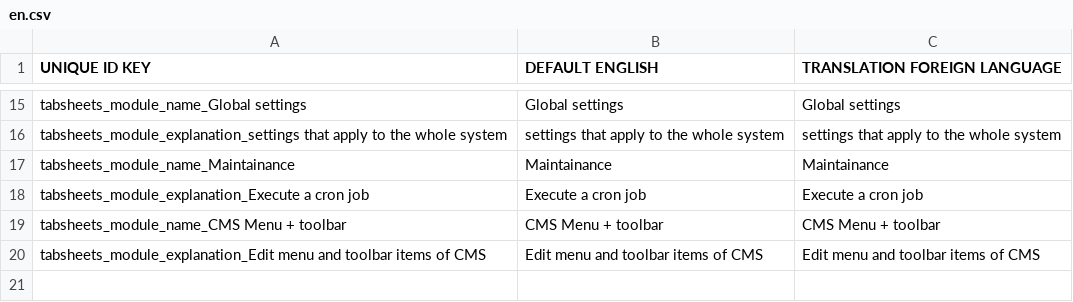
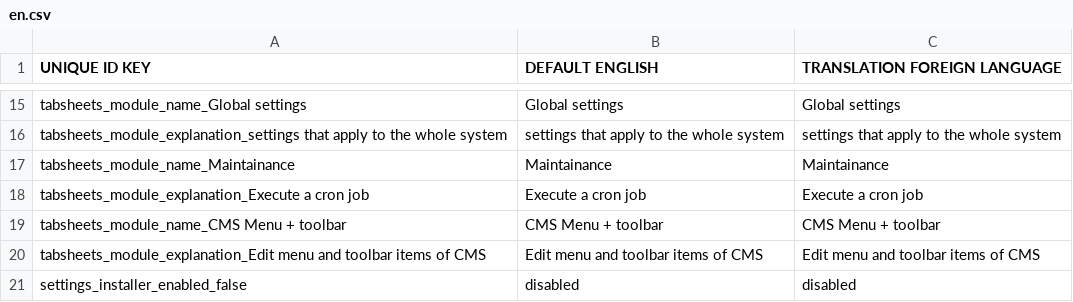
Before and after one commit to grotebozewolfgromt/cms5, a CSV file: application/modules/Mod_Sys_Settings/languages/en.csv, drawn as a sheet; only a part is shown, gaps mark what is left out; the diff names each change by its address in the sheet, - before the commit and + after, or states it on an @@ line.

Commit message:
* installer updated: define next en previous controllers * installer step 5 -> step 6 * installer step 7 -> step 5 * installer asks which fields to encrypt

```diff
--- a/application/modules/Mod_Sys_Settings/languages/en.csv
+++ b/application/modules/Mod_Sys_Settings/languages/en.csv
+row 21: settings_installer_enabled_false | disabled | disabled
```
Also changed, not shown: 15 other files.
